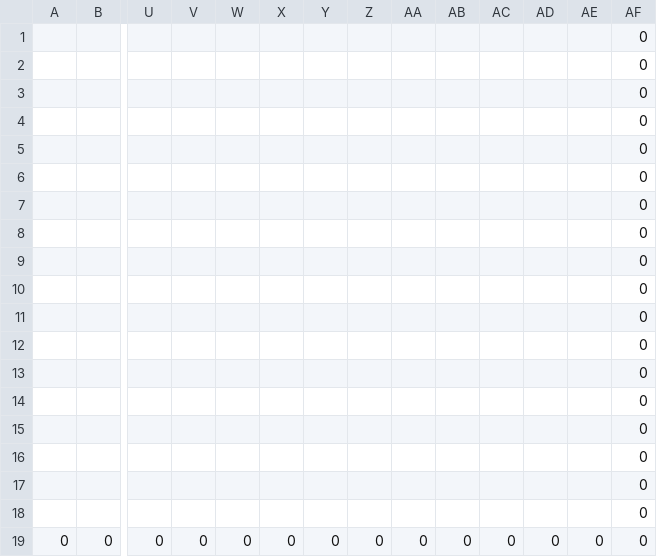
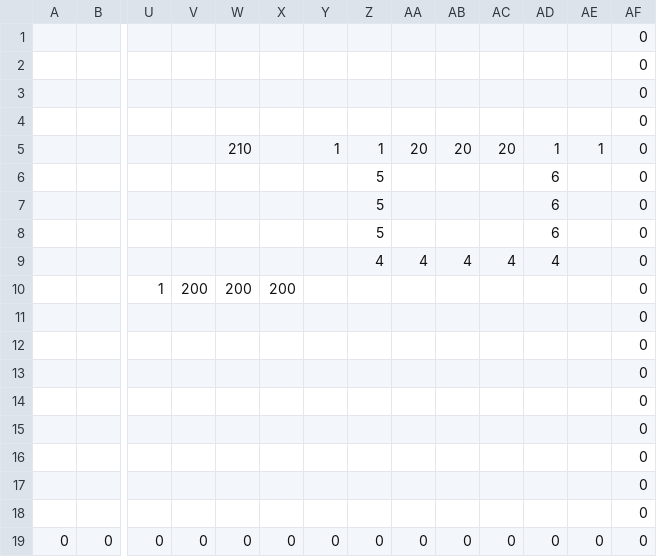
Before and after one commit to ImbecileFabio/HEW2024, a CSV file: ComponentFramework/MapData/Stage2/Stage2_2.csv, drawn as a sheet; only a part is shown, gaps mark what is left out; removed rows and columns are numbered as before the commit, all else as after; rows hold the shown columns only; the diff names each change by its address in the sheet, - before the commit and + after, or states it on an @@ line.

Commit message:
2-2途中です(泣)

```diff
--- a/ComponentFramework/MapData/Stage2/Stage2_2.csv
+++ b/ComponentFramework/MapData/Stage2/Stage2_2.csv
-row 5:  |  |  |  |  |  |  |  |  |  |  |  |  | 0
+row 5:  |  |  |  | 210 |  | 1 | 1 | 20 | 20 | 20 | 1 | 1 | 0
-Z6: (empty)
+Z6: 5
-AD6: (empty)
+AD6: 6
-row 7:  |  |  |  |  |  |  |  |  |  |  |  |  | 0
-row 8:  |  |  |  |  |  |  |  |  |  |  |  |  | 0
-row 9:  |  |  |  |  |  |  |  |  |  |  |  |  | 0
+row 7:  |  |  |  |  |  |  | 5 |  |  |  | 6 |  | 0
+row 8:  |  |  |  |  |  |  | 5 |  |  |  | 6 |  | 0
+row 9:  |  |  |  |  |  |  | 4 | 4 | 4 | 4 | 4 |  | 0
-U10: (empty)
+U10: 1
-V10: (empty)
+V10: 200
-W10: (empty)
+W10: 200
-X10: (empty)
+X10: 200
```
